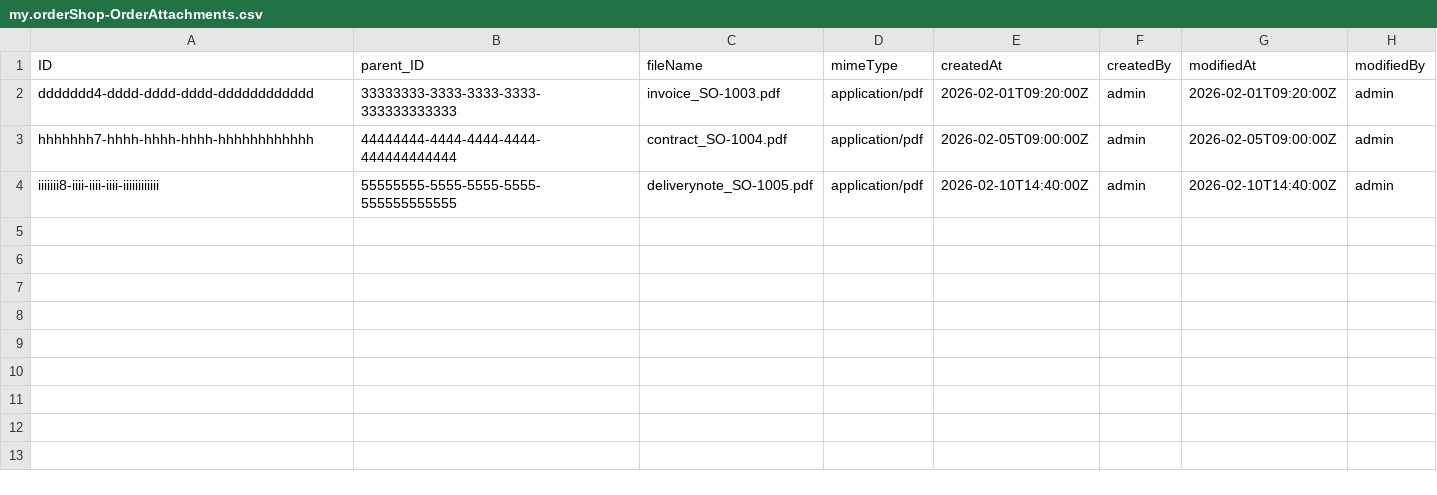
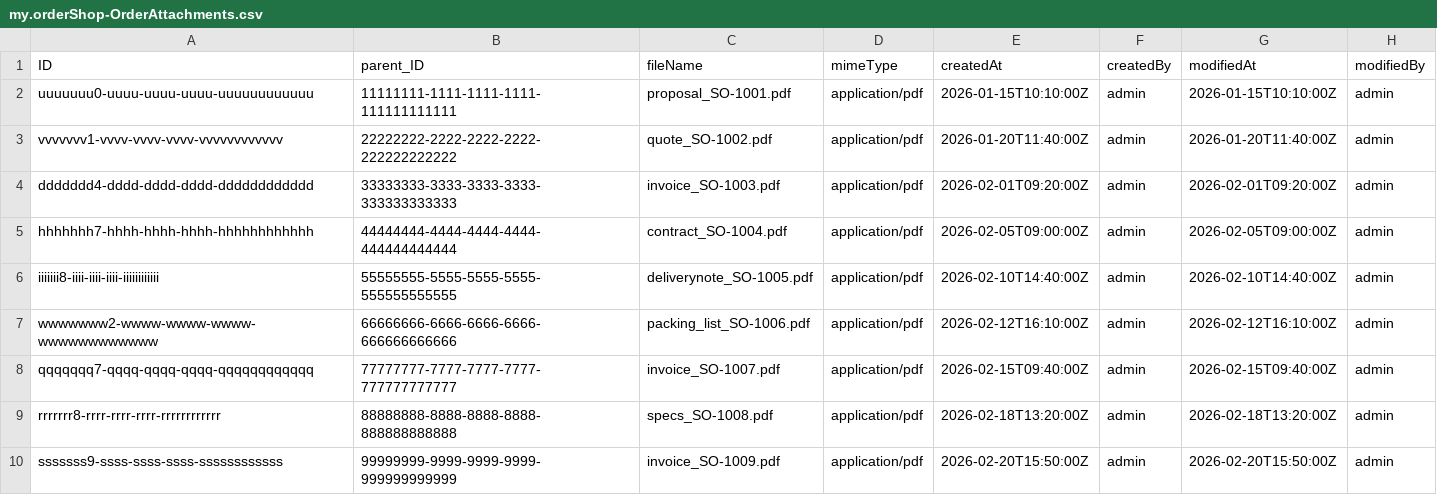
Before and after one commit to shreekunal/SAP, a CSV file: pro1/db/data/my.orderShop-OrderAttachments.csv, drawn as a sheet; the diff names each change by its address in the sheet, - before the commit and + after, or states it on an @@ line.

```diff
--- a/pro1/db/data/my.orderShop-OrderAttachments.csv
+++ b/pro1/db/data/my.orderShop-OrderAttachments.csv
+row 2: uuuuuuu0-uuuu-uuuu-uuuu-uuuuuuuuuuuu | 11111111-1111-1111-1111-111111111111 | proposal_SO-1001.pdf | application/pdf | 2026-01-15T10:10:00Z | admin | 2026-01-15T10:10:00Z | admin
+row 3: vvvvvvv1-vvvv-vvvv-vvvv-vvvvvvvvvvvv | 22222222-2222-2222-2222-222222222222 | quote_SO-1002.pdf | application/pdf | 2026-01-20T11:40:00Z | admin | 2026-01-20T11:40:00Z | admin
+row 7: wwwwwww2-wwww-wwww-wwww-wwwwwwwwwwww | 66666666-6666-6666-6666-666666666666 | packing_list_SO-1006.pdf | application/pdf | 2026-02-12T16:10:00Z | admin | 2026-02-12T16:10:00Z | admin
+row 8: qqqqqqq7-qqqq-qqqq-qqqq-qqqqqqqqqqqq | 77777777-7777-7777-7777-777777777777 | invoice_SO-1007.pdf | application/pdf | 2026-02-15T09:40:00Z | admin | 2026-02-15T09:40:00Z | admin
+row 9: rrrrrrr8-rrrr-rrrr-rrrr-rrrrrrrrrrrr | 88888888-8888-8888-8888-888888888888 | specs_SO-1008.pdf | application/pdf | 2026-02-18T13:20:00Z | admin | 2026-02-18T13:20:00Z | admin
+row 10: sssssss9-ssss-ssss-ssss-ssssssssssss | 99999999-9999-9999-9999-999999999999 | invoice_SO-1009.pdf | application/pdf | 2026-02-20T15:50:00Z | admin | 2026-02-20T15:50:00Z | admin
```
Also changed, not shown: pro1/db/data/my.orderShop-SalesOrderItems.csv, pro1/db/data/my.orderShop-SalesOrders.csv, 4 other files.
